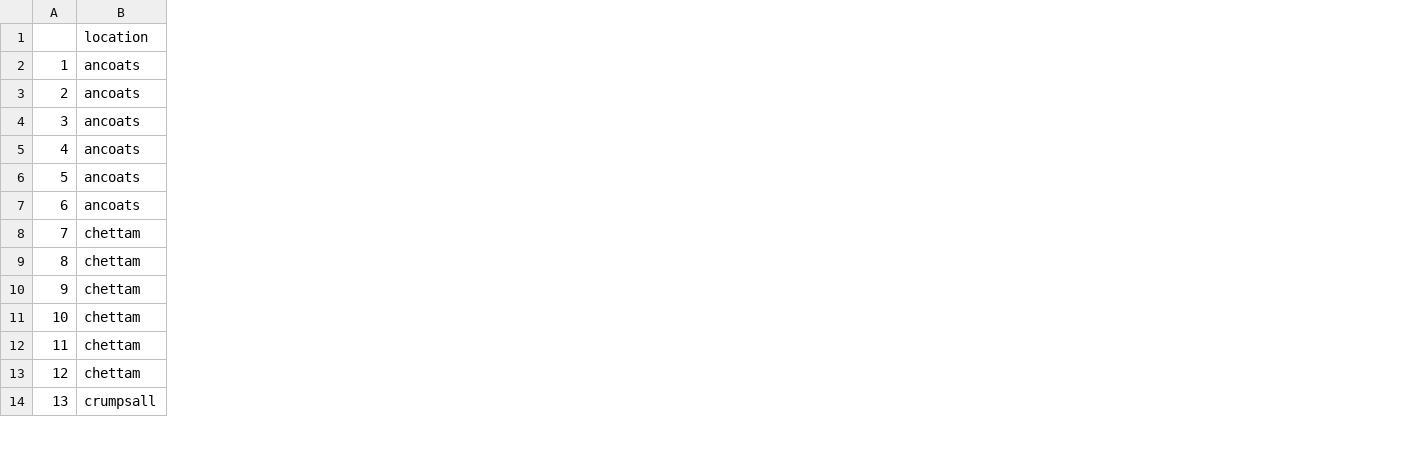
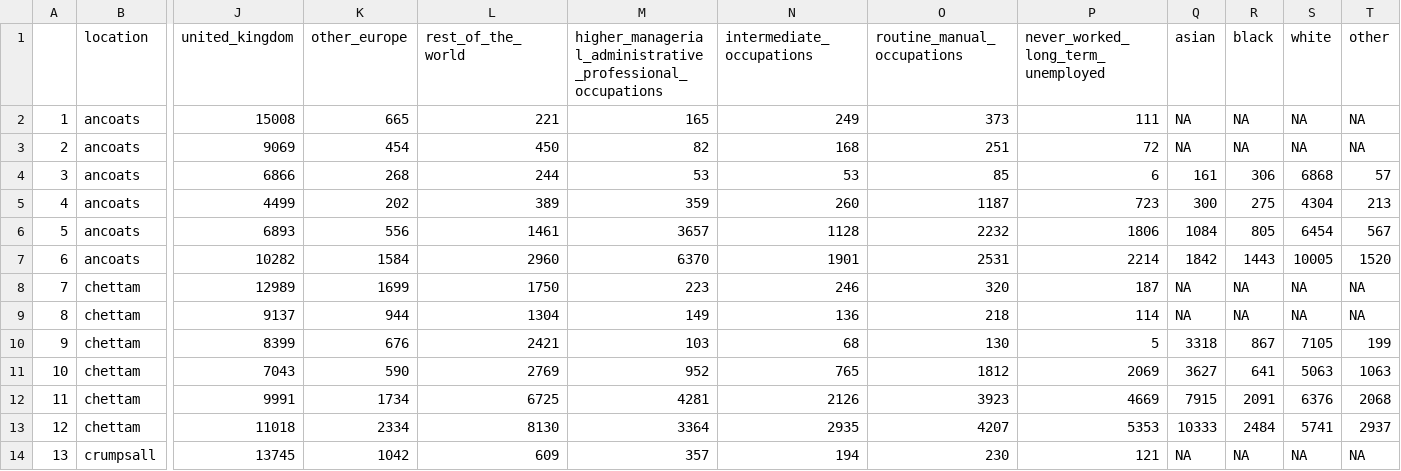
Before and after one commit to Sviatkd/DatafestivalWork, a CSV file: PanelLong.csv, drawn as a sheet; only a part is shown, gaps mark what is left out; the diff names each change by its address in the sheet, - before the commit and + after, or states it on an @@ line.

```diff
--- a/PanelLong.csv
+++ b/PanelLong.csv
+column J (united_kingdom), rows 2-14: 15008 | 9069 | 6866 | 4499 | 6893 | 10282 | 12989 | 9137 | 8399 | 7043 | 9991 | 11018 | 13745
+column K (other_europe), rows 2-14: 665 | 454 | 268 | 202 | 556 | 1584 | 1699 | 944 | 676 | 590 | 1734 | 2334 | 1042
+column L (rest_of_the_world), rows 2-14: 221 | 450 | 244 | 389 | 1461 | 2960 | 1750 | 1304 | 2421 | 2769 | 6725 | 8130 | 609
+column M, rows 1-14: higher_managerial_administrative_professional_occupations | 165 | 82 | 53 | 359 | 3657 | 6370 | 223 | 149 | 103 | 952 | 4281 | 3364 | 357
+column N (intermediate_occupations), rows 2-14: 249 | 168 | 53 | 260 | 1128 | 1901 | 246 | 136 | 68 | 765 | 2126 | 2935 | 194
+column O (routine_manual_occupations), rows 2-14: 373 | 251 | 85 | 1187 | 2232 | 2531 | 320 | 218 | 130 | 1812 | 3923 | 4207 | 230
+column P, rows 1-14: never_worked_long_term_unemployed | 111 | 72 | 6 | 723 | 1806 | 2214 | 187 | 114 | 5 | 2069 | 4669 | 5353 | 121
+column Q (asian), rows 2-14: NA | NA | 161 | 300 | 1084 | 1842 | NA | NA | 3318 | 3627 | 7915 | 10333 | NA
+column R (black), rows 2-14: NA | NA | 306 | 275 | 805 | 1443 | NA | NA | 867 | 641 | 2091 | 2484 | NA
+column S (white), rows 2-14: NA | NA | 6868 | 4304 | 6454 | 10005 | NA | NA | 7105 | 5063 | 6376 | 5741 | NA
+column T (other), rows 2-14: NA | NA | 57 | 213 | 567 | 1520 | NA | NA | 199 | 1063 | 2068 | 2937 | NA
```
Also changed, not shown: LongPanelProp.csv, 2 other files.
